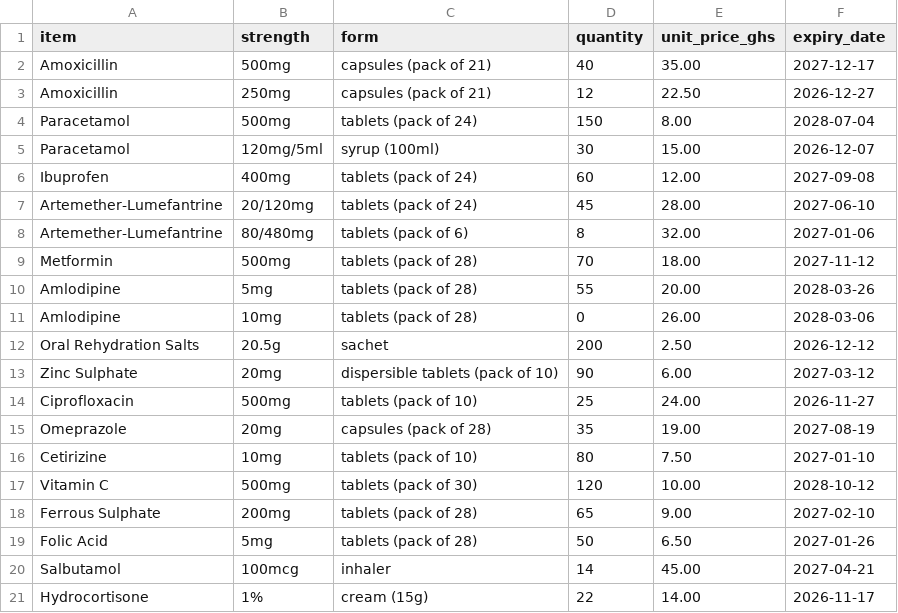
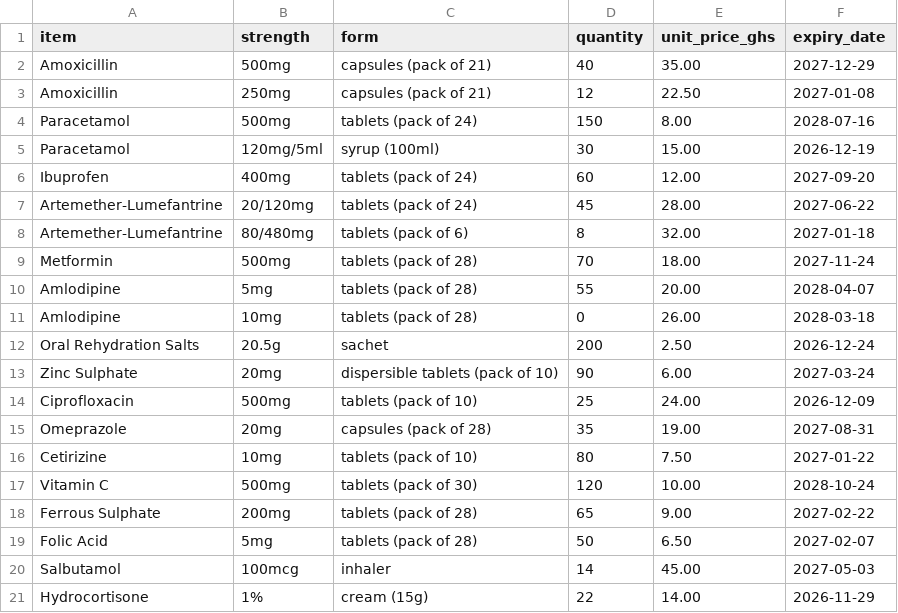
Before and after one commit to Jordaneta/DCIT403labs, a CSV file: lab03/data/pharmacy_stock.csv, drawn as a sheet.

```diff
--- a/lab03/data/pharmacy_stock.csv
+++ b/lab03/data/pharmacy_stock.csv
@@ -1,21 +1,21 @@
 item,strength,form,quantity,unit_price_ghs,expiry_date
-Amoxicillin,500mg,capsules (pack of 21),40,35.00,2027-12-17
-Amoxicillin,250mg,capsules (pack of 21),12,22.50,2026-12-27
-Paracetamol,500mg,tablets (pack of 24),150,8.00,2028-07-04
-Paracetamol,120mg/5ml,syrup (100ml),30,15.00,2026-12-07
-Ibuprofen,400mg,tablets (pack of 24),60,12.00,2027-09-08
-Artemether-Lumefantrine,20/120mg,tablets (pack of 24),45,28.00,2027-06-10
-Artemether-Lumefantrine,80/480mg,tablets (pack of 6),8,32.00,2027-01-06
-Metformin,500mg,tablets (pack of 28),70,18.00,2027-11-12
-Amlodipine,5mg,tablets (pack of 28),55,20.00,2028-03-26
-Amlodipine,10mg,tablets (pack of 28),0,26.00,2028-03-06
-Oral Rehydration Salts,20.5g,sachet,200,2.50,2026-12-12
-Zinc Sulphate,20mg,dispersible tablets (pack of 10),90,6.00,2027-03-12
-Ciprofloxacin,500mg,tablets (pack of 10),25,24.00,2026-11-27
-Omeprazole,20mg,capsules (pack of 28),35,19.00,2027-08-19
-Cetirizine,10mg,tablets (pack of 10),80,7.50,2027-01-10
-Vitamin C,500mg,tablets (pack of 30),120,10.00,2028-10-12
-Ferrous Sulphate,200mg,tablets (pack of 28),65,9.00,2027-02-10
-Folic Acid,5mg,tablets (pack of 28),50,6.50,2027-01-26
-Salbutamol,100mcg,inhaler,14,45.00,2027-04-21
-Hydrocortisone,1%,cream (15g),22,14.00,2026-11-17
+Amoxicillin,500mg,capsules (pack of 21),40,35.00,2027-12-29
+Amoxicillin,250mg,capsules (pack of 21),12,22.50,2027-01-08
+Paracetamol,500mg,tablets (pack of 24),150,8.00,2028-07-16
+Paracetamol,120mg/5ml,syrup (100ml),30,15.00,2026-12-19
+Ibuprofen,400mg,tablets (pack of 24),60,12.00,2027-09-20
+Artemether-Lumefantrine,20/120mg,tablets (pack of 24),45,28.00,2027-06-22
+Artemether-Lumefantrine,80/480mg,tablets (pack of 6),8,32.00,2027-01-18
+Metformin,500mg,tablets (pack of 28),70,18.00,2027-11-24
+Amlodipine,5mg,tablets (pack of 28),55,20.00,2028-04-07
+Amlodipine,10mg,tablets (pack of 28),0,26.00,2028-03-18
+Oral Rehydration Salts,20.5g,sachet,200,2.50,2026-12-24
+Zinc Sulphate,20mg,dispersible tablets (pack of 10),90,6.00,2027-03-24
+Ciprofloxacin,500mg,tablets (pack of 10),25,24.00,2026-12-09
+Omeprazole,20mg,capsules (pack of 28),35,19.00,2027-08-31
+Cetirizine,10mg,tablets (pack of 10),80,7.50,2027-01-22
+Vitamin C,500mg,tablets (pack of 30),120,10.00,2028-10-24
+Ferrous Sulphate,200mg,tablets (pack of 28),65,9.00,2027-02-22
+Folic Acid,5mg,tablets (pack of 28),50,6.50,2027-02-07
+Salbutamol,100mcg,inhaler,14,45.00,2027-05-03
+Hydrocortisone,1%,cream (15g),22,14.00,2026-11-29
```
Also changed, not shown: lab09/data/orders.csv, 3 other files.
